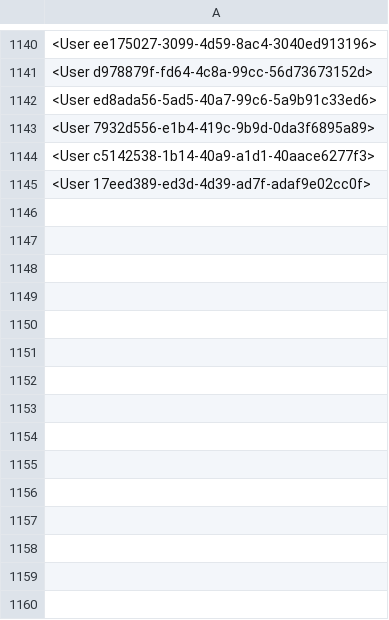
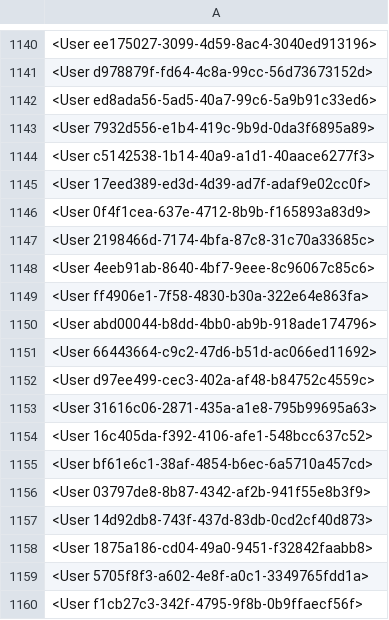
Before and after one commit to Xowmandon/Capstone-T42, a CSV file: Backend/logs/fake_users.csv, drawn as a sheet; only a part is shown, gaps mark what is left out; the diff names each change by its address in the sheet, - before the commit and + after, or states it on an @@ line.

Commit message:
Updated List of Generated Fake Users with Dating Prefs

```diff
--- a/Backend/logs/fake_users.csv
+++ b/Backend/logs/fake_users.csv
+row 1146: <User 0f4f1cea-637e-4712-8b9b-f165893a83d9>
+row 1147: <User 2198466d-7174-4bfa-87c8-31c70a33685c>
+row 1148: <User 4eeb91ab-8640-4bf7-9eee-8c96067c85c6>
+row 1149: <User ff4906e1-7f58-4830-b30a-322e64e863fa>
+row 1150: <User abd00044-b8dd-4bb0-ab9b-918ade174796>
+row 1151: <User 66443664-c9c2-47d6-b51d-ac066ed11692>
+row 1152: <User d97ee499-cec3-402a-af48-b84752c4559c>
+row 1153: <User 31616c06-2871-435a-a1e8-795b99695a63>
+row 1154: <User 16c405da-f392-4106-afe1-548bcc637c52>
+row 1155: <User bf61e6c1-38af-4854-b6ec-6a5710a457cd>
+row 1156: <User 03797de8-8b87-4342-af2b-941f55e8b3f9>
+row 1157: <User 14d92db8-743f-437d-83db-0cd2cf40d873>
+row 1158: <User 1875a186-cd04-49a0-9451-f32842faabb8>
+row 1159: <User 5705f8f3-a602-4e8f-a0c1-3349765fdd1a>
+row 1160: <User f1cb27c3-342f-4795-9f8b-0b9ffaecf56f>
```
